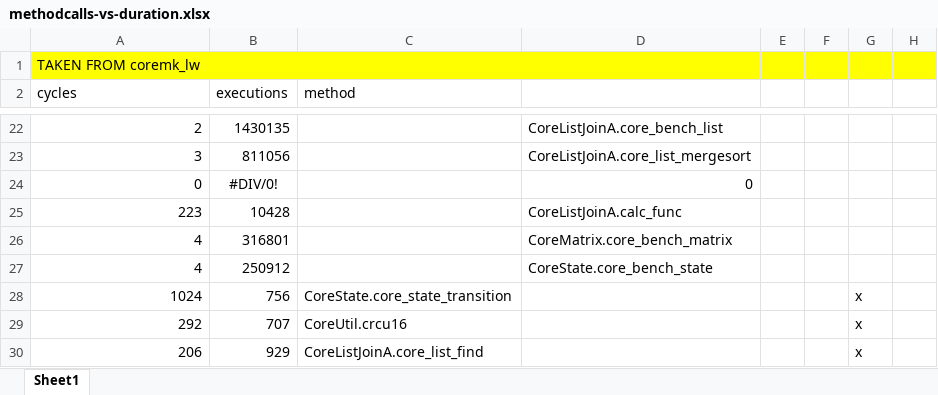
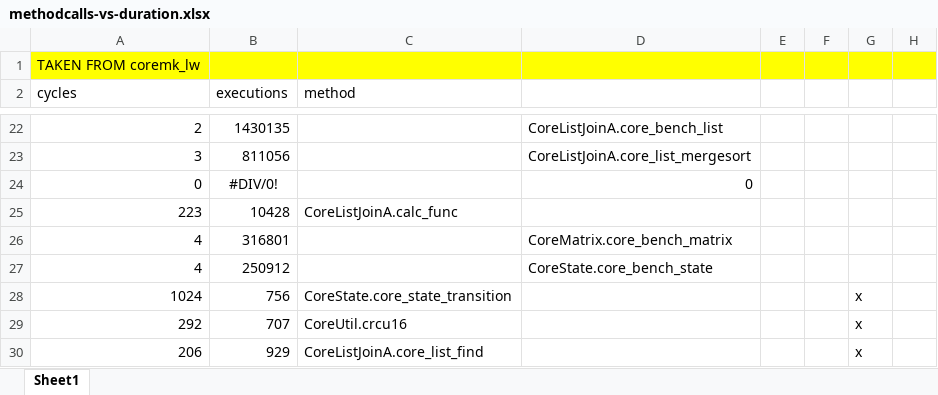
Before and after one commit to nielsreijers/phdthesis, an Excel workbook: data/methodcalls-vs-duration.xlsx, sheet Sheet1, drawn as a sheet; only a part is shown, gaps mark what is left out; values as stored, in another font and other column widths than the file's, no borders; the diff names each change by its address in the sheet, - before the commit and + after, or states it on an @@ line.

```diff
--- a/data/methodcalls-vs-duration.xlsx (sheet Sheet1)
+++ b/data/methodcalls-vs-duration.xlsx (sheet Sheet1)
-C25 (method): (empty)
+C25 (method): CoreListJoinA.calc_func
-D25: CoreListJoinA.calc_func
+D25: (empty)
```
Also changed, not shown: 19 other files.
